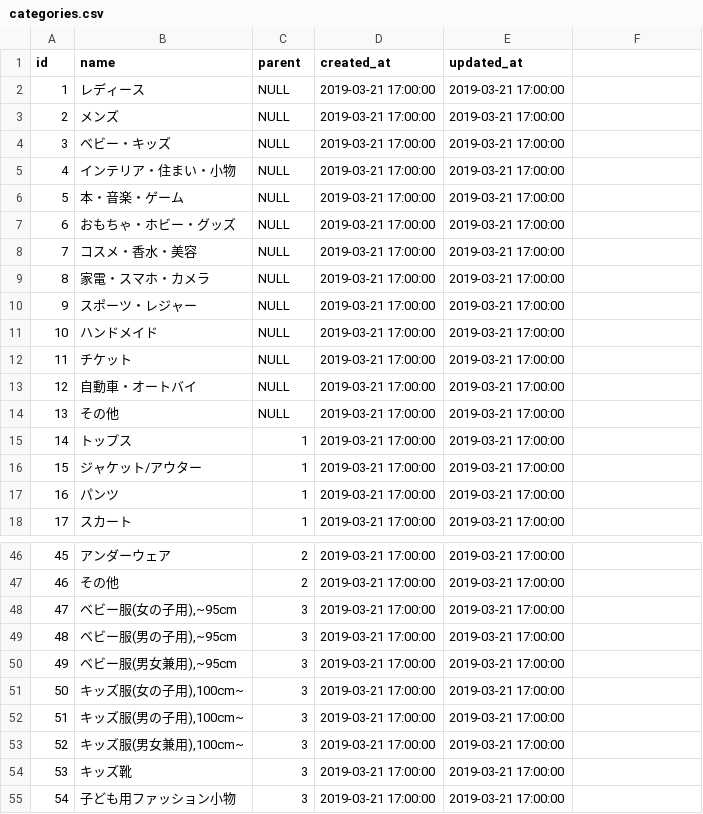
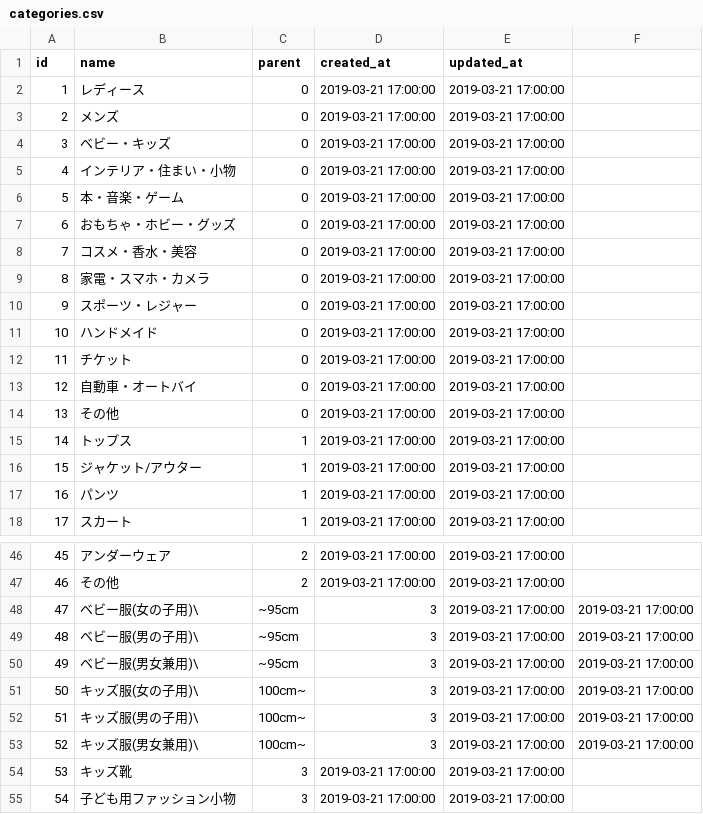
Before and after one commit to wish911wish/mercari_40, a CSV file: db/categories.csv, drawn as a sheet; only a part is shown, gaps mark what is left out.

```diff
--- a/db/categories.csv
+++ b/db/categories.csv
@@ -1,15 +1,15 @@
 id,name,parent,created_at,updated_at
-1,レディース,NULL,2019-03-21 17:00:00,2019-03-21 17:00:00
-2,メンズ,NULL,2019-03-21 17:00:00,2019-03-21 17:00:00
-3,ベビー・キッズ,NULL,2019-03-21 17:00:00,2019-03-21 17:00:00
-4,インテリア・住まい・小物,NULL,2019-03-21 17:00:00,2019-03-21 17:00:00
-5,本・音楽・ゲーム,NULL,2019-03-21 17:00:00,2019-03-21 17:00:00
-6,おもちゃ・ホビー・グッズ,NULL,2019-03-21 17:00:00,2019-03-21 17:00:00
-7,コスメ・香水・美容,NULL,2019-03-21 17:00:00,2019-03-21 17:00:00
-8,家電・スマホ・カメラ,NULL,2019-03-21 17:00:00,2019-03-21 17:00:00
-9,スポーツ・レジャー,NULL,2019-03-21 17:00:00,2019-03-21 17:00:00
-10,ハンドメイド,NULL,2019-03-21 17:00:00,2019-03-21 17:00:00
-11,チケット,NULL,2019-03-21 17:00:00,2019-03-21 17:00:00
-12,自動車・オートバイ,NULL,2019-03-21 17:00:00,2019-03-21 17:00:00
-13,その他,NULL,2019-03-21 17:00:00,2019-03-21 17:00:00
+1,レディース,0,2019-03-21 17:00:00,2019-03-21 17:00:00
+2,メンズ,0,2019-03-21 17:00:00,2019-03-21 17:00:00
+3,ベビー・キッズ,0,2019-03-21 17:00:00,2019-03-21 17:00:00
+4,インテリア・住まい・小物,0,2019-03-21 17:00:00,2019-03-21 17:00:00
+5,本・音楽・ゲーム,0,2019-03-21 17:00:00,2019-03-21 17:00:00
+6,おもちゃ・ホビー・グッズ,0,2019-03-21 17:00:00,2019-03-21 17:00:00
+7,コスメ・香水・美容,0,2019-03-21 17:00:00,2019-03-21 17:00:00
+8,家電・スマホ・カメラ,0,2019-03-21 17:00:00,2019-03-21 17:00:00
+9,スポーツ・レジャー,0,2019-03-21 17:00:00,2019-03-21 17:00:00
+10,ハンドメイド,0,2019-03-21 17:00:00,2019-03-21 17:00:00
+11,チケット,0,2019-03-21 17:00:00,2019-03-21 17:00:00
+12,自動車・オートバイ,0,2019-03-21 17:00:00,2019-03-21 17:00:00
+13,その他,0,2019-03-21 17:00:00,2019-03-21 17:00:00
 14,トップス,1,2019-03-21 17:00:00,2019-03-21 17:00:00
@@ -47,8 +47,8 @@ id,name,parent,created_at,updated_at
 46,その他,2,2019-03-21 17:00:00,2019-03-21 17:00:00
-47,"ベビー服(女の子用),~95cm",3,2019-03-21 17:00:00,2019-03-21 17:00:00
-48,"ベビー服(男の子用),~95cm",3,2019-03-21 17:00:00,2019-03-21 17:00:00
-49,"ベビー服(男女兼用),~95cm",3,2019-03-21 17:00:00,2019-03-21 17:00:00
-50,"キッズ服(女の子用),100cm~",3,2019-03-21 17:00:00,2019-03-21 17:00:00
-51,"キッズ服(男の子用),100cm~",3,2019-03-21 17:00:00,2019-03-21 17:00:00
-52,"キッズ服(男女兼用),100cm~",3,2019-03-21 17:00:00,2019-03-21 17:00:00
+47,ベビー服(女の子用)\,~95cm,3,2019-03-21 17:00:00,2019-03-21 17:00:00
+48,ベビー服(男の子用)\,~95cm,3,2019-03-21 17:00:00,2019-03-21 17:00:00
+49,ベビー服(男女兼用)\,~95cm,3,2019-03-21 17:00:00,2019-03-21 17:00:00
+50,キッズ服(女の子用)\,100cm~,3,2019-03-21 17:00:00,2019-03-21 17:00:00
+51,キッズ服(男の子用)\,100cm~,3,2019-03-21 17:00:00,2019-03-21 17:00:00
+52,キッズ服(男女兼用)\,100cm~,3,2019-03-21 17:00:00,2019-03-21 17:00:00
 53,キッズ靴,3,2019-03-21 17:00:00,2019-03-21 17:00:00
```
Also changed, not shown: db/brands.csv, 2 other files.
